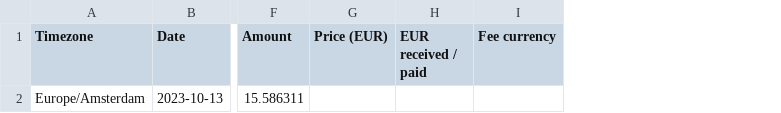
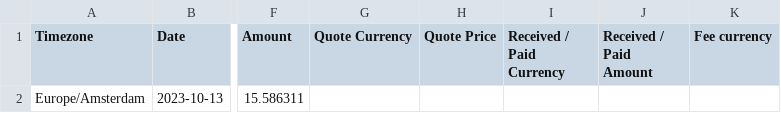
Before and after one commit to VibeNL/GhostfolioSidekick, a CSV file: Parsers.UnitTests/TestFiles/Bitvavo/Receive/single_receive.csv, drawn as a sheet; only a part is shown, gaps mark what is left out; removed rows and columns are numbered as before the commit, all else as after; the diff names each change by its address in the sheet, - before the commit and + after, or states it on an @@ line.

```diff
--- a/Parsers.UnitTests/TestFiles/Bitvavo/Receive/single_receive.csv
+++ b/Parsers.UnitTests/TestFiles/Bitvavo/Receive/single_receive.csv
-column G (Price (EUR)), empty
-column H (EUR received / paid), empty
+column G (Quote Currency), empty
+column H (Quote Price), empty
+column I (Received / Paid Currency), empty
+column J (Received / Paid Amount), empty
```
Also changed, not shown: Parsers.UnitTests/TestFiles/Bitvavo/BuyOrders/single_buy.csv, Parsers.UnitTests/TestFiles/Bitvavo/CashTransactions/single_deposit.csv, 54 other files.
